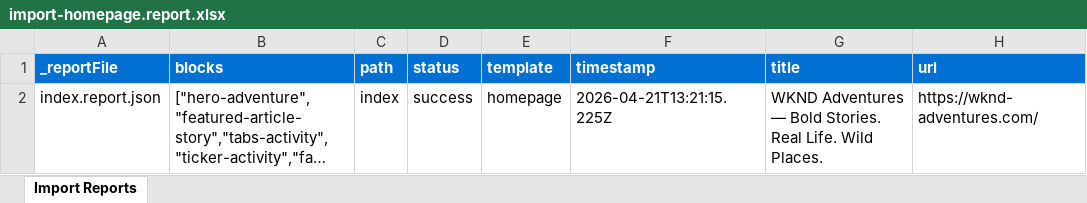
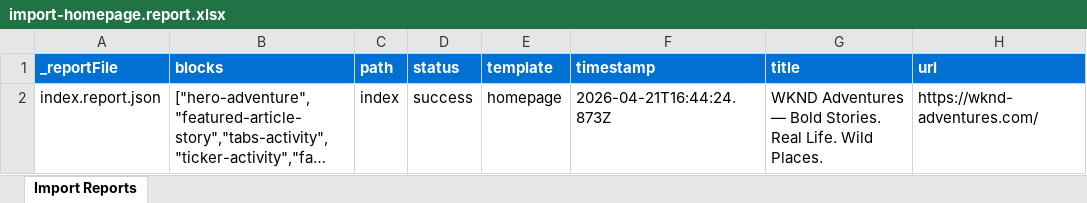
Before and after one commit to adobe-summit-labs/xmod-lab, an Excel workbook: tools/importer/reports/import-homepage.report.xlsx, sheet Import Reports, drawn as a sheet; long unchanged cells end in …; values as stored, in another font and other column widths than the file's, no borders; the diff names each change by its address in the sheet, - before the commit and + after, or states it on an @@ line.

Commit message:
Update importer
Automated migration updates generated by Experience Modernization Agent.

Changed files (9):
- tools/importer/import-footer.bundle.js
- tools/importer/import-nav.bundle.js
- tools/importer/reports/footer.report.json
- tools/importer/reports/import-footer.report.xlsx
- tools/importer/reports/import-homepage.report.xlsx
- tools/importer/reports/import-nav.report.xlsx
- tools/importer/reports/index.report.json
- tools/importer/reports/nav.report.json
- tools/importer/urls-all.txt

```diff
--- a/tools/importer/reports/import-homepage.report.xlsx (sheet Import Reports)
+++ b/tools/importer/reports/import-homepage.report.xlsx (sheet Import Reports)
-F2 (timestamp): 2026-04-21T13:21:15.225Z
+F2 (timestamp): 2026-04-21T16:44:24.873Z
```
Also changed, not shown: 8 other files.
